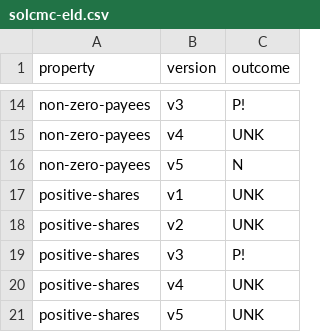
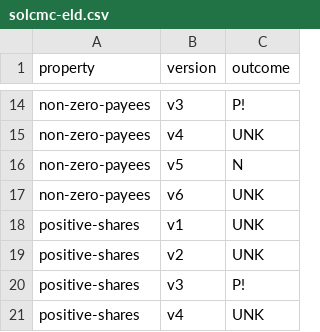
Before and after one commit to fiaravia/contracts-verification-benchmark, a CSV file: contracts/payment_splitter/solcmc-eld.csv, drawn as a sheet; only a part is shown, gaps mark what is left out; the shorter side is filled out with more unchanged rows; the diff names each change by its address in the sheet, - before the commit and + after, or states it on an @@ line.

```diff
--- a/contracts/payment_splitter/solcmc-eld.csv
+++ b/contracts/payment_splitter/solcmc-eld.csv
+row 17: non-zero-payees | v6 | UNK
```
Also changed, not shown: contracts/payment_splitter/ground-truth.csv, contracts/payment_splitter/solcmc-z3.csv, 7 other files.
